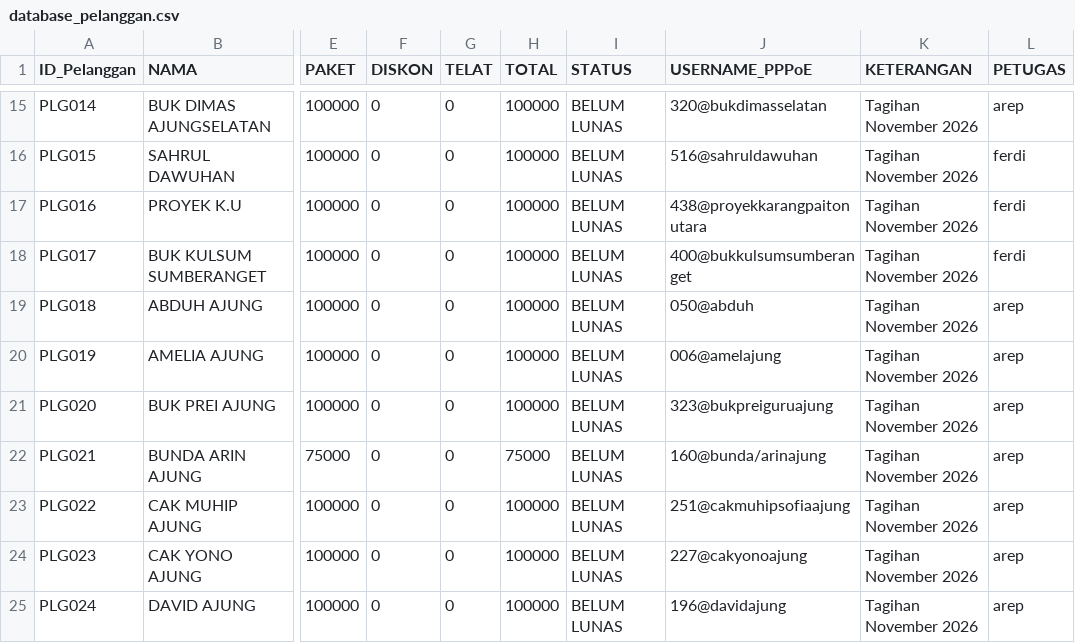
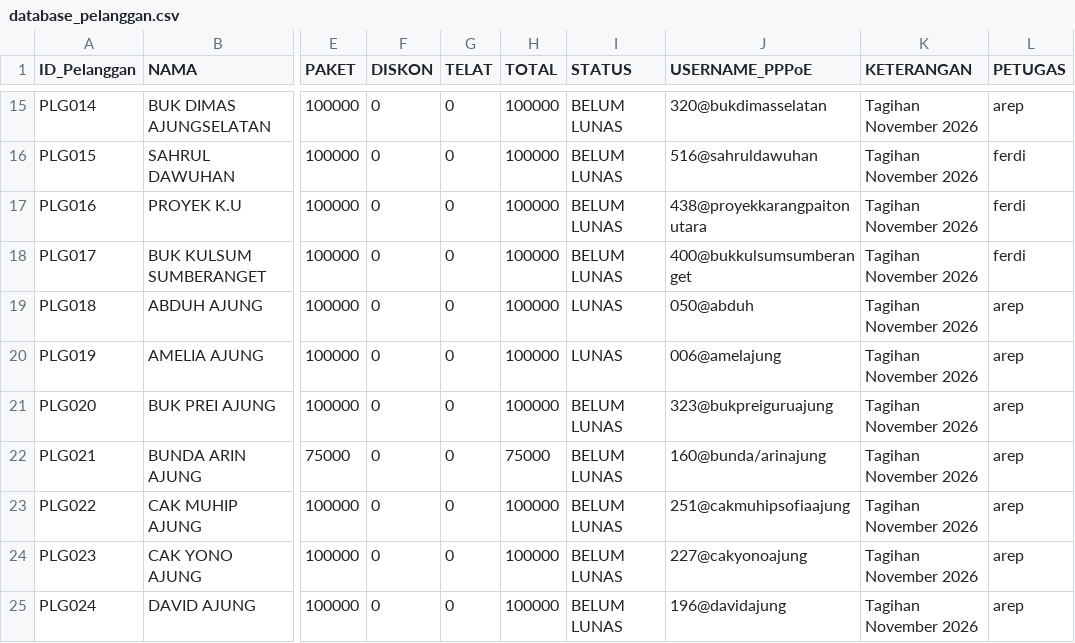
Before and after one commit to ilyasajha5-cpu/like-billing, a CSV file: database_pelanggan.csv, drawn as a sheet; only a part is shown, gaps mark what is left out; the diff names each change by its address in the sheet, - before the commit and + after, or states it on an @@ line.

Commit message:
Fast-Sync database_pelanggan.csv

```diff
--- a/database_pelanggan.csv
+++ b/database_pelanggan.csv
-I19:I20 (STATUS): BELUM LUNAS
+I19:I20 (STATUS): LUNAS
```
